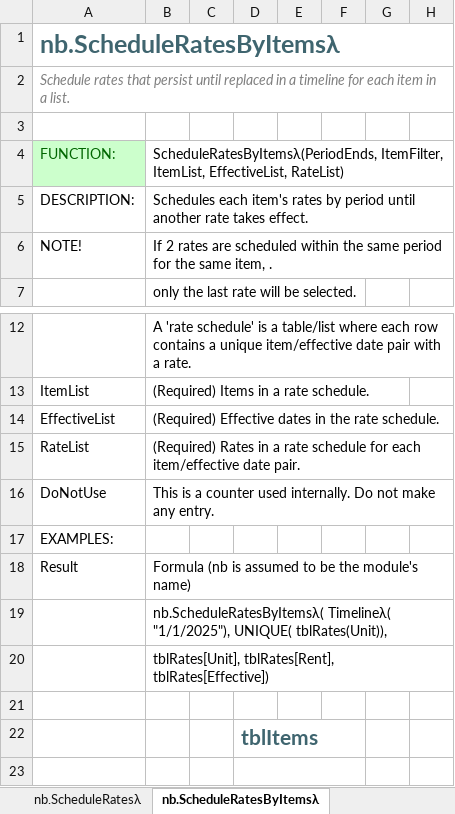
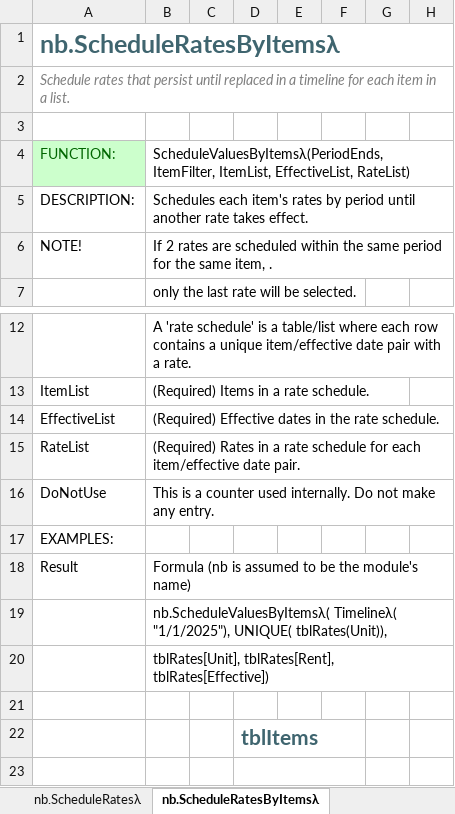
Before and after one commit to ryanduguid/Nabla, an Excel workbook: nabla.xlsx, sheet nb.ScheduleRatesByItemsλ, drawn as a sheet; only a part is shown, gaps mark what is left out; values as stored, in another font and other column widths than the file's, no borders; charts and pictures and conditional formats and table styles not drawn; the diff names each change by its address in the sheet, - before the commit and + after, or states it on an @@ line.

```diff
--- a/nabla.xlsx (sheet nb.ScheduleRatesByItemsλ)
+++ b/nabla.xlsx (sheet nb.ScheduleRatesByItemsλ)
-B4: ScheduleRatesByItemsλ(PeriodEnds, ItemFilter, ItemList,…
+B4: ScheduleValuesByItemsλ(PeriodEnds, ItemFilter, ItemList,…
-B19: nb.ScheduleRatesByItemsλ( Timelineλ( "1/1/2025"),…
+B19: nb.ScheduleValuesByItemsλ( Timelineλ( "1/1/2025"),…
```
Also changed, not shown: sheet nb.RollingSumλ, sheet nb.ScheduleValuesByItemsλ, sheet nb.Amortiseλ, 6 other files.
